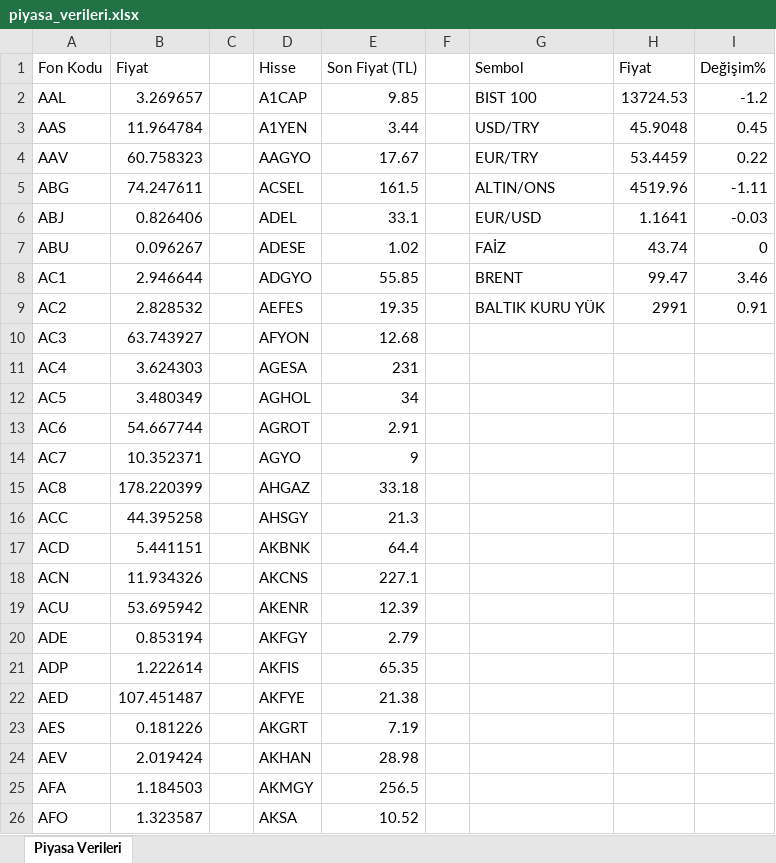
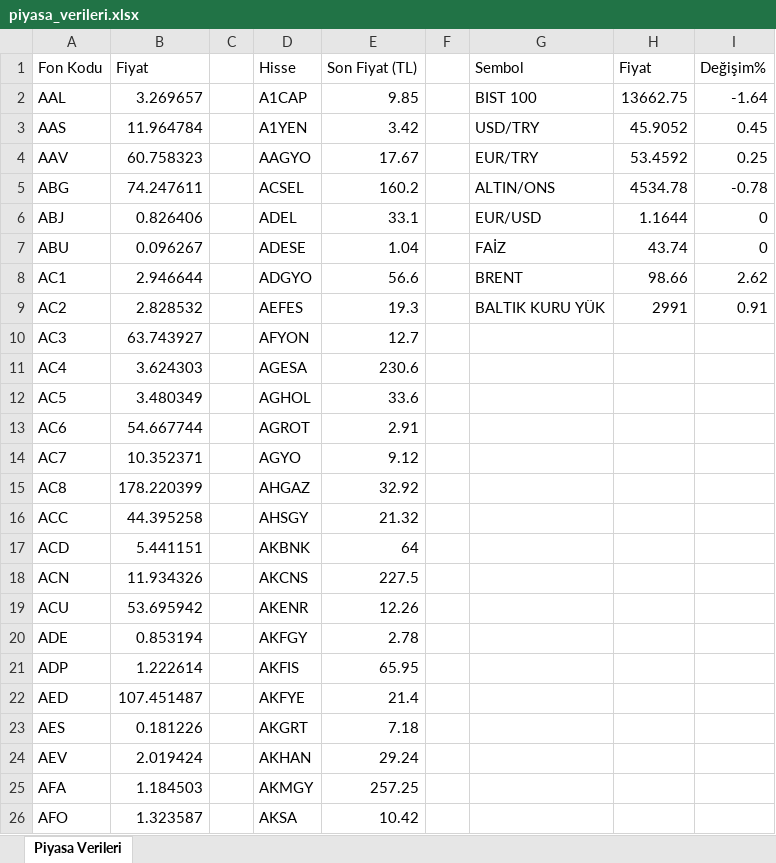
Before and after one commit to fkcengizhan-crypto/piyasa_verileri, an Excel workbook: piyasa_verileri.xlsx, sheet Piyasa Verileri, drawn as a sheet; only a part is shown; values as stored, in another font and other column widths than the file's, no borders; the diff covers the shown part only; the diff names each change by its address in the sheet, - before the commit and + after, or states it on an @@ line.

```diff
--- a/piyasa_verileri.xlsx (sheet Piyasa Verileri)
+++ b/piyasa_verileri.xlsx (sheet Piyasa Verileri)
-H2 (Fiyat): 13724.53
+H2 (Fiyat): 13662.75
-I2 (Değişim%): -1.2
+I2 (Değişim%): -1.64
-E3 (Son Fiyat (TL)): 3.44
+E3 (Son Fiyat (TL)): 3.42
-H3 (Fiyat): 45.9048
+H3 (Fiyat): 45.9052
-H4 (Fiyat): 53.4459
+H4 (Fiyat): 53.4592
-I4 (Değişim%): 0.22
+I4 (Değişim%): 0.25
-E5 (Son Fiyat (TL)): 161.5
+E5 (Son Fiyat (TL)): 160.2
-H5 (Fiyat): 4519.96
+H5 (Fiyat): 4534.78
-I5 (Değişim%): -1.11
+I5 (Değişim%): -0.78
-H6 (Fiyat): 1.1641
+H6 (Fiyat): 1.1644
-I6 (Değişim%): -0.03
+I6 (Değişim%): 0
-E7 (Son Fiyat (TL)): 1.02
+E7 (Son Fiyat (TL)): 1.04
-E8 (Son Fiyat (TL)): 55.85
+E8 (Son Fiyat (TL)): 56.6
-H8 (Fiyat): 99.47
+H8 (Fiyat): 98.66
-I8 (Değişim%): 3.46
+I8 (Değişim%): 2.62
-E9 (Son Fiyat (TL)): 19.35
+E9 (Son Fiyat (TL)): 19.3
-E10 (Son Fiyat (TL)): 12.68
+E10 (Son Fiyat (TL)): 12.7
-E11 (Son Fiyat (TL)): 231
+E11 (Son Fiyat (TL)): 230.6
-E12 (Son Fiyat (TL)): 34
+E12 (Son Fiyat (TL)): 33.6
-E14 (Son Fiyat (TL)): 9
+E14 (Son Fiyat (TL)): 9.12
-E15 (Son Fiyat (TL)): 33.18
+E15 (Son Fiyat (TL)): 32.92
-E16 (Son Fiyat (TL)): 21.3
+E16 (Son Fiyat (TL)): 21.32
-E17 (Son Fiyat (TL)): 64.4
+E17 (Son Fiyat (TL)): 64
-E18 (Son Fiyat (TL)): 227.1
+E18 (Son Fiyat (TL)): 227.5
-E19 (Son Fiyat (TL)): 12.39
+E19 (Son Fiyat (TL)): 12.26
-E20 (Son Fiyat (TL)): 2.79
+E20 (Son Fiyat (TL)): 2.78
-E21 (Son Fiyat (TL)): 65.35
+E21 (Son Fiyat (TL)): 65.95
-E22 (Son Fiyat (TL)): 21.38
+E22 (Son Fiyat (TL)): 21.4
-E23 (Son Fiyat (TL)): 7.19
+E23 (Son Fiyat (TL)): 7.18
-E24 (Son Fiyat (TL)): 28.98
+E24 (Son Fiyat (TL)): 29.24
-E25 (Son Fiyat (TL)): 256.5
+E25 (Son Fiyat (TL)): 257.25
-E26 (Son Fiyat (TL)): 10.52
+E26 (Son Fiyat (TL)): 10.42
```
Also changed, not shown: 519 edited cells elsewhere in this sheet, 1 other file.
